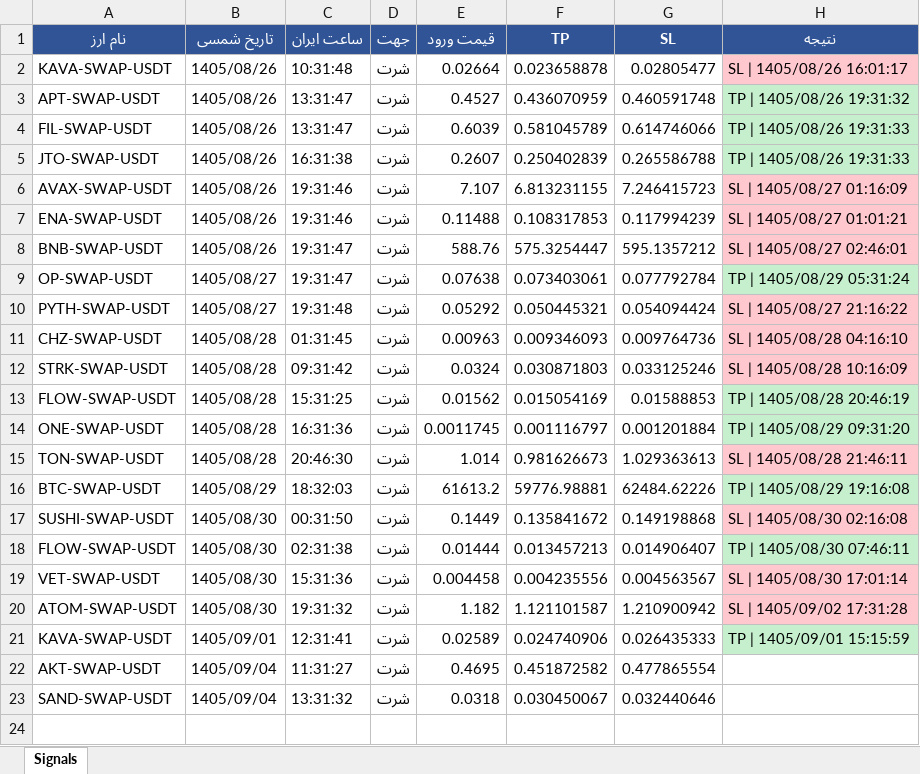
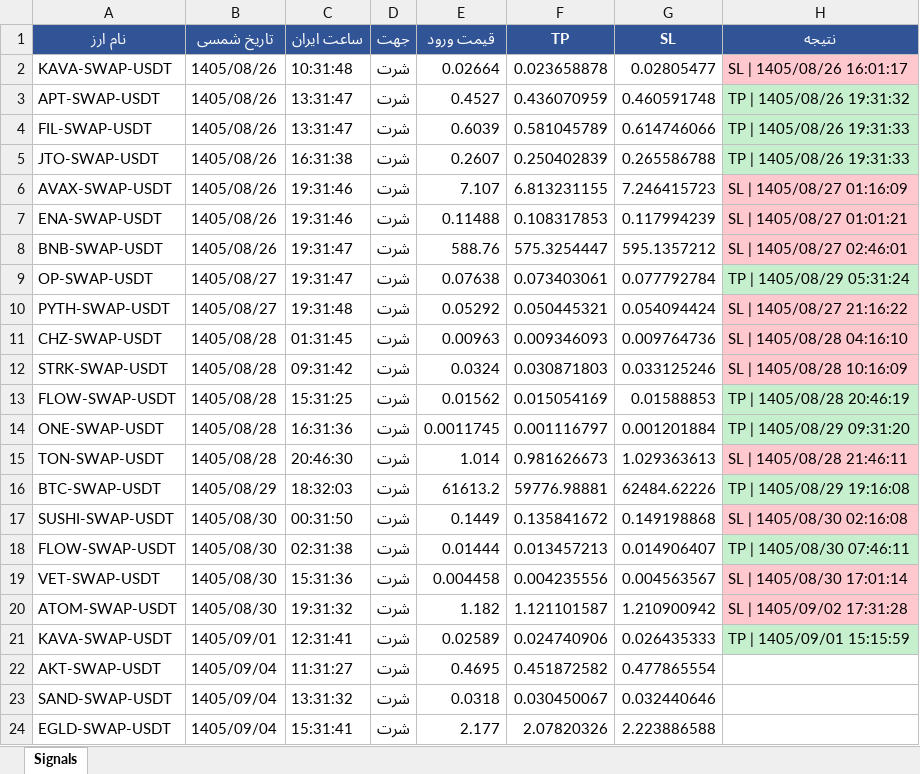
Before and after one commit to cmosircrypto-lang/Crypto-signal-bot, an Excel workbook: signals_bot-v60.xlsx, sheet Signals, drawn as a sheet; values as stored, in another font and other column widths than the file's, no borders; the diff names each change by its address in the sheet, - before the commit and + after, or states it on an @@ line.

```diff
--- a/signals_bot-v60.xlsx (sheet Signals)
+++ b/signals_bot-v60.xlsx (sheet Signals)
+row 24: EGLD-SWAP-USDT | 1405/09/04 | 15:31:41 | شرت | 2.177 | 2.07820326 | 2.223886588
```
Also changed, not shown: 2 other files.
